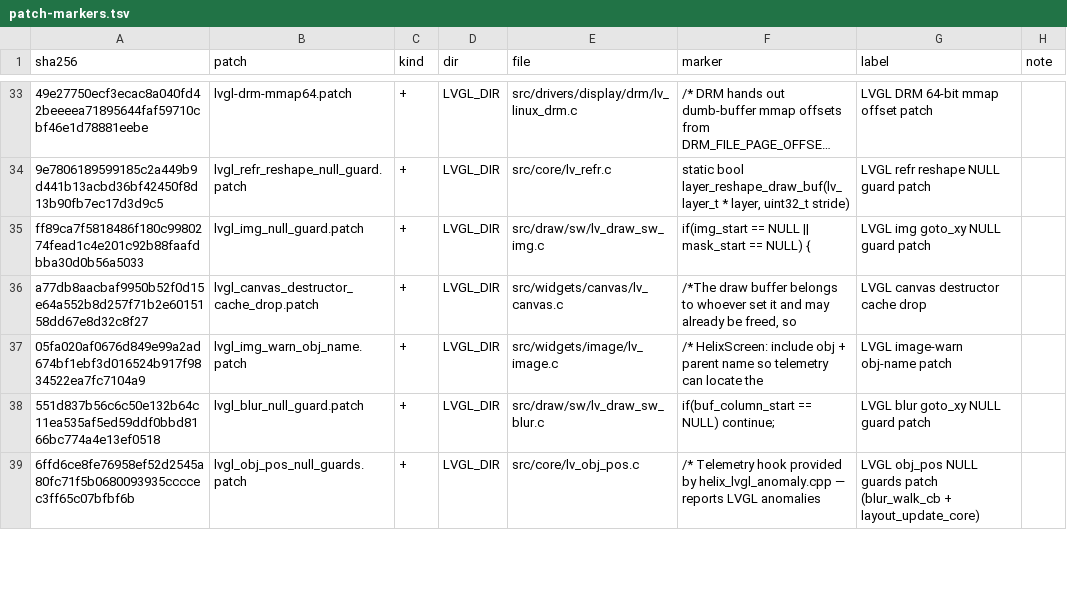
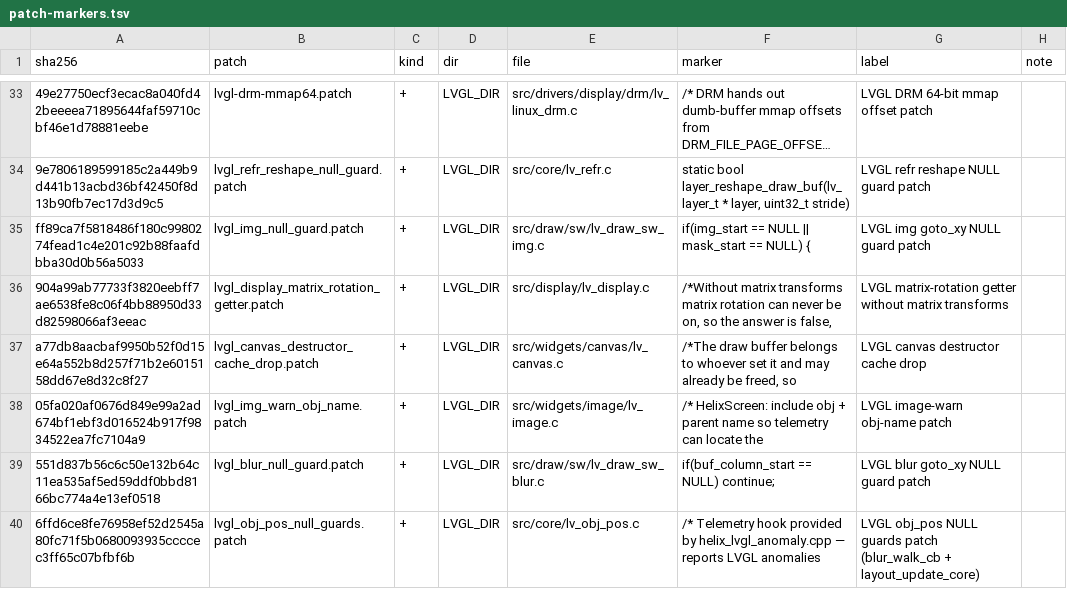
Before and after one commit to prestonbrown/helixscreen, a TSV file: mk/patch-markers.tsv, drawn as a sheet; only a part is shown, gaps mark what is left out; long unchanged cells end in …; the diff names each change by its address in the sheet, - before the commit and + after, or states it on an @@ line.

Commit message:
perf(lvgl): answer the matrix-rotation query without a failed check (prestonbrown/helixscreen#1688)
Without LV_DRAW_TRANSFORM_USE_MATRIX, lv_display_get_matrix_rotation() failed an
argument check on every call, and the DRM/EGL flush asks once per area. On a Pi 3B
starfield the logged failures cut 30fps to 15fps. The patch answers false instead.
Patch by lvgl96-b.

Test-budget: +13 matrix-rotation getter logs nothing

```diff
--- a/mk/patch-markers.tsv
+++ b/mk/patch-markers.tsv
+row 36: 904a99ab77733f3820eebff7ae6538fe8c06f4bb88950d33d82598066af3eeac | lvgl_display_matrix_rotation_getter.patch | + | LVGL_DIR | src/display/lv_display.c | /*Without matrix transforms matrix rotation can never be on, so the answer is false, | LVGL matrix-rotation getter without matrix transforms
```
Also changed, not shown: 4 other files.
